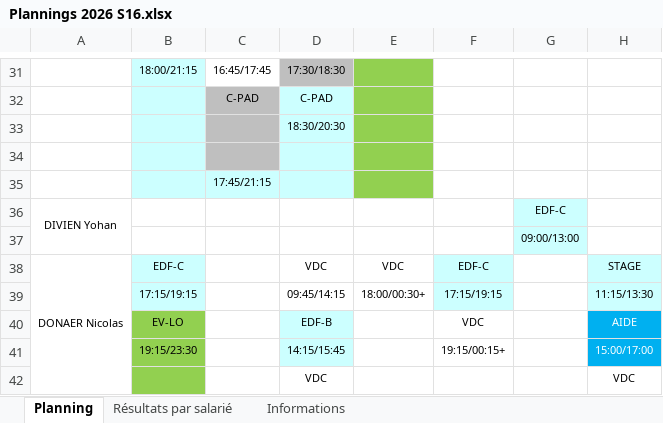
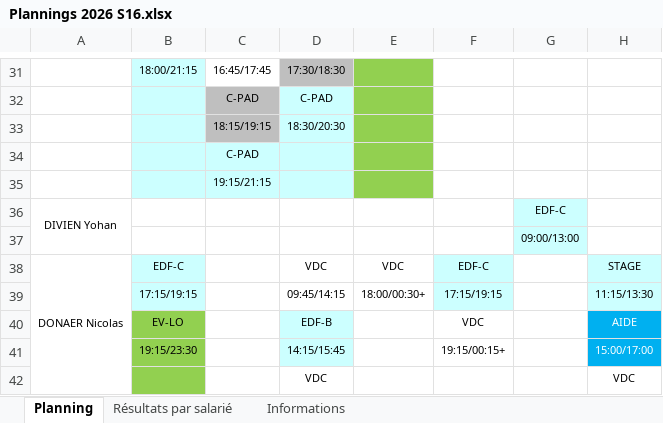
Before and after one commit to OhLaPey/planning-urbansoccer, an Excel workbook: Plannings 2026 S16.xlsx, sheet Planning, drawn as a sheet; only a part is shown, gaps mark what is left out; values as stored, in another font and other column widths than the file's, no borders; charts and pictures not drawn; the diff names each change by its address in the sheet, - before the commit and + after, or states it on an @@ line.

Commit message:
Sync planning SharePoint : S16

```diff
--- a/Plannings 2026 S16.xlsx (sheet Planning)
+++ b/Plannings 2026 S16.xlsx (sheet Planning)
-C33: (empty)
+C33: 18:15/19:15
-C34: (empty)
+C34: C-PAD
-C34 fill: #BFBFBF
+C34 fill: #CCFFFF
-C35: 17:45/21:15
+C35: 19:15/21:15
```
Also changed, not shown: charts or pictures.
